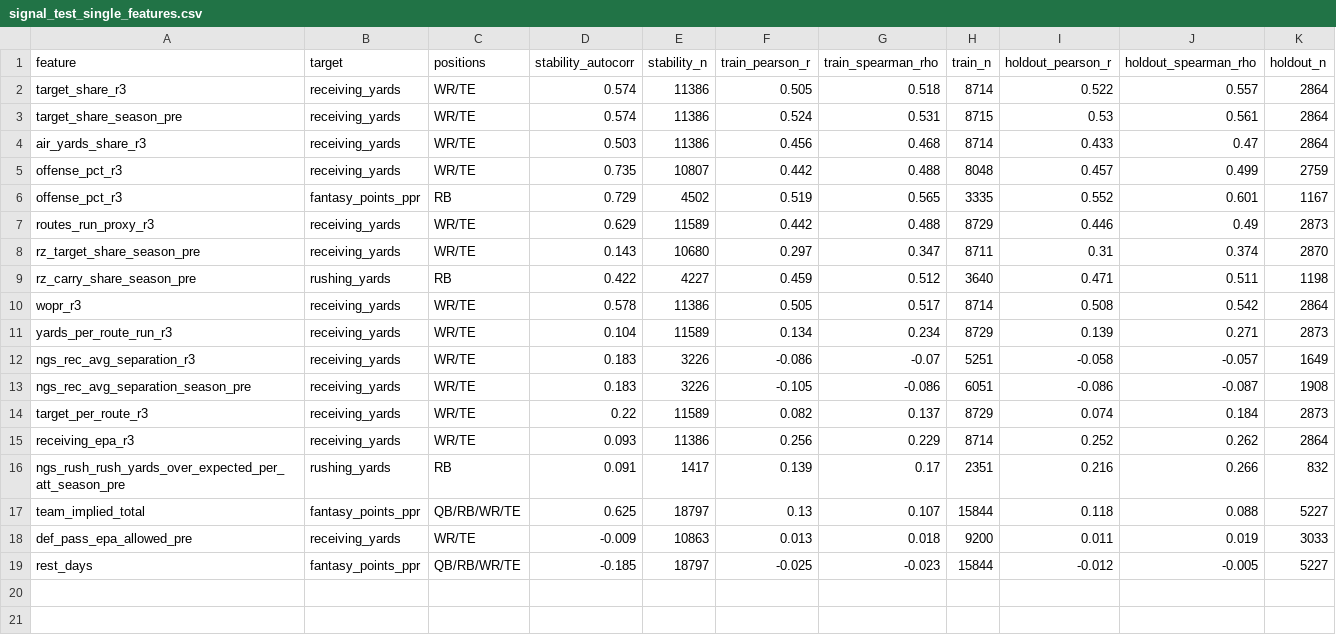
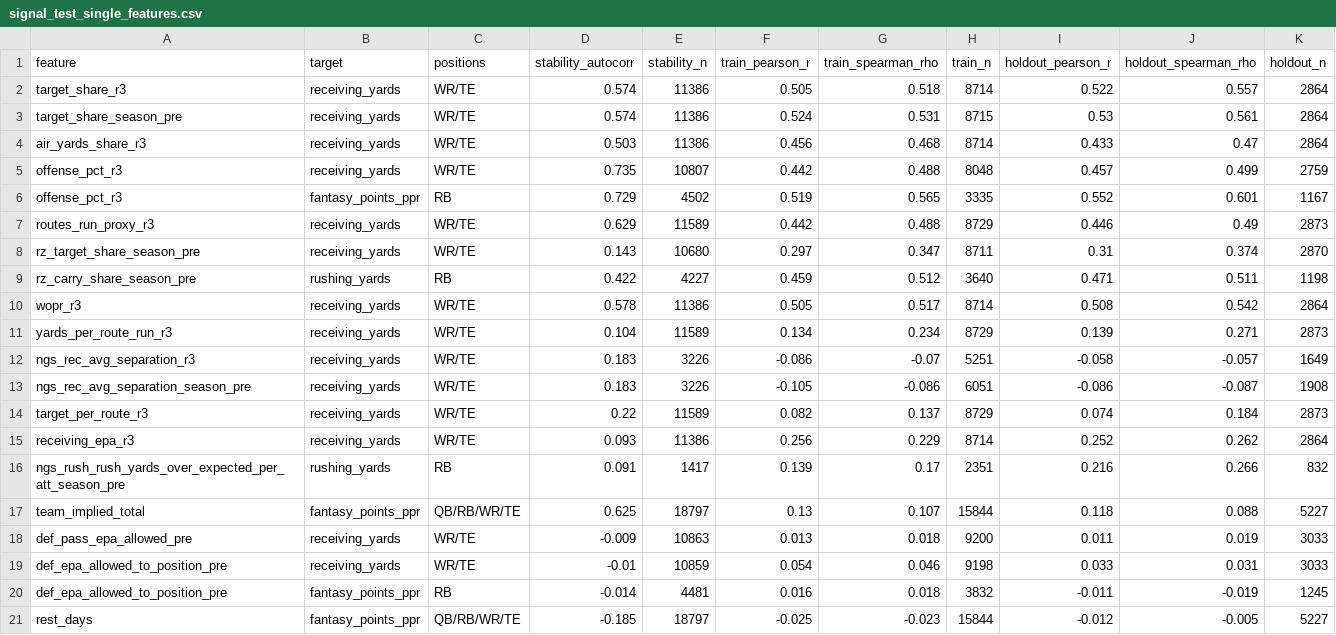
Before and after one commit to odeks-eng/NFL-data-set-, a CSV file: data/processed/signal_test_single_features.csv, drawn as a sheet.

```diff
--- a/data/processed/signal_test_single_features.csv
+++ b/data/processed/signal_test_single_features.csv
@@ -18,2 +18,4 @@ team_implied_total,fantasy_points_ppr,QB/RB/WR/TE,0.625,18797,0.13,0.107,15844,0
 def_pass_epa_allowed_pre,receiving_yards,WR/TE,-0.009,10863,0.013,0.018,9200,0.011,0.019,3033
+def_epa_allowed_to_position_pre,receiving_yards,WR/TE,-0.01,10859,0.054,0.046,9198,0.033,0.031,3033
+def_epa_allowed_to_position_pre,fantasy_points_ppr,RB,-0.014,4481,0.016,0.018,3832,-0.011,-0.019,1245
 rest_days,fantasy_points_ppr,QB/RB/WR/TE,-0.185,18797,-0.025,-0.023,15844,-0.012,-0.005,5227
```
Also changed, not shown: data/processed/model_importance_rb_fantasy_points_ppr.csv, data/processed/model_importance_rb_rushing_yards.csv, 10 other files.
